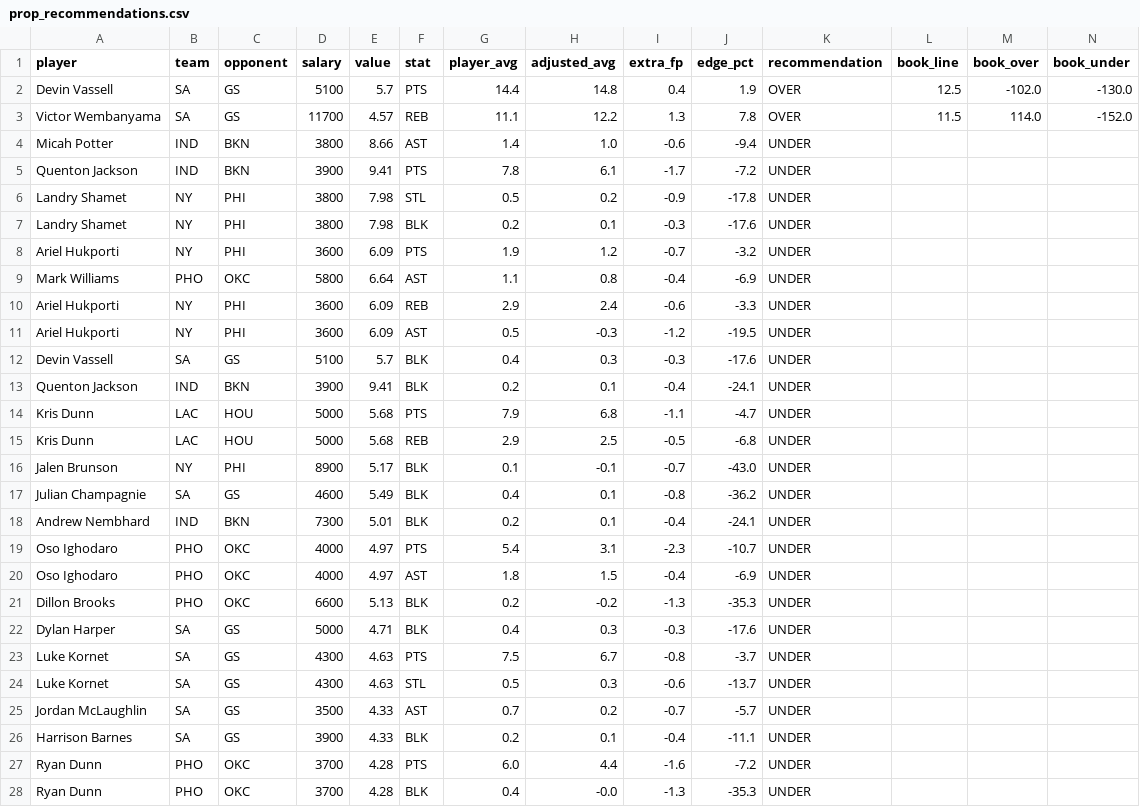
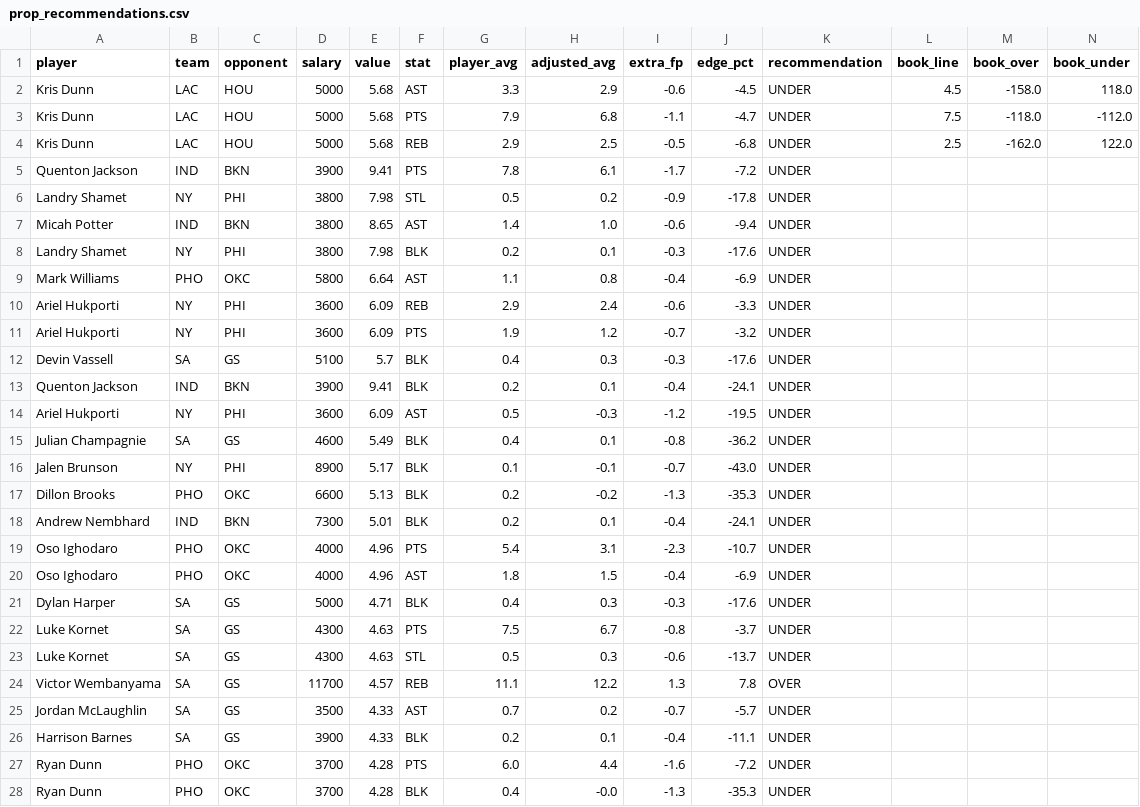
Before and after one commit to rakimr/PIRTDICA, a CSV file: prop_recommendations.csv, drawn as a sheet; only a part is shown; removed rows and columns are numbered as before the commit, all else as after; rows hold the shown columns only; the diff names each change by its address in the sheet, - before the commit and + after, or states it on an @@ line.

```diff
--- a/prop_recommendations.csv
+++ b/prop_recommendations.csv
-row 2: Devin Vassell | SA | GS | 5100 | 5.7 | PTS | 14.4 | 14.8 | 0.4 | 1.9 | OVER | 12.5 | -102.0 | -130.0
-row 3: Victor Wembanyama | SA | GS | 11700 | 4.57 | REB | 11.1 | 12.2 | 1.3 | 7.8 | OVER | 11.5 | 114.0 | -152.0
-row 4: Micah Potter | IND | BKN | 3800 | 8.66 | AST | 1.4 | 1.0 | -0.6 | -9.4 | UNDER
+row 2: Kris Dunn | LAC | HOU | 5000 | 5.68 | AST | 3.3 | 2.9 | -0.6 | -4.5 | UNDER | 4.5 | -158.0 | 118.0
+row 3: Kris Dunn | LAC | HOU | 5000 | 5.68 | PTS | 7.9 | 6.8 | -1.1 | -4.7 | UNDER | 7.5 | -118.0 | -112.0
+row 4: Kris Dunn | LAC | HOU | 5000 | 5.68 | REB | 2.9 | 2.5 | -0.5 | -6.8 | UNDER | 2.5 | -162.0 | 122.0
+row 7: Micah Potter | IND | BKN | 3800 | 8.65 | AST | 1.4 | 1.0 | -0.6 | -9.4 | UNDER
@@ row 8 moved to row 11: Ariel Hukporti @@
-row 14: Kris Dunn | LAC | HOU | 5000 | 5.68 | PTS | 7.9 | 6.8 | -1.1 | -4.7 | UNDER
-row 15: Kris Dunn | LAC | HOU | 5000 | 5.68 | REB | 2.9 | 2.5 | -0.5 | -6.8 | UNDER
@@ row 11 moved to row 14: Ariel Hukporti @@
@@ row 17 moved to row 15: Julian Champagnie @@
@@ row 21 moved to row 17: Dillon Brooks @@
-E19:E20 (value): 4.97
+E19:E20 (value): 4.96
+row 24: Victor Wembanyama | SA | GS | 11700 | 4.57 | REB | 11.1 | 12.2 | 1.3 | 7.8 | OVER
```
Also changed, not shown: dfs_players.csv, dfs_players_valued.csv, 5 other files.
